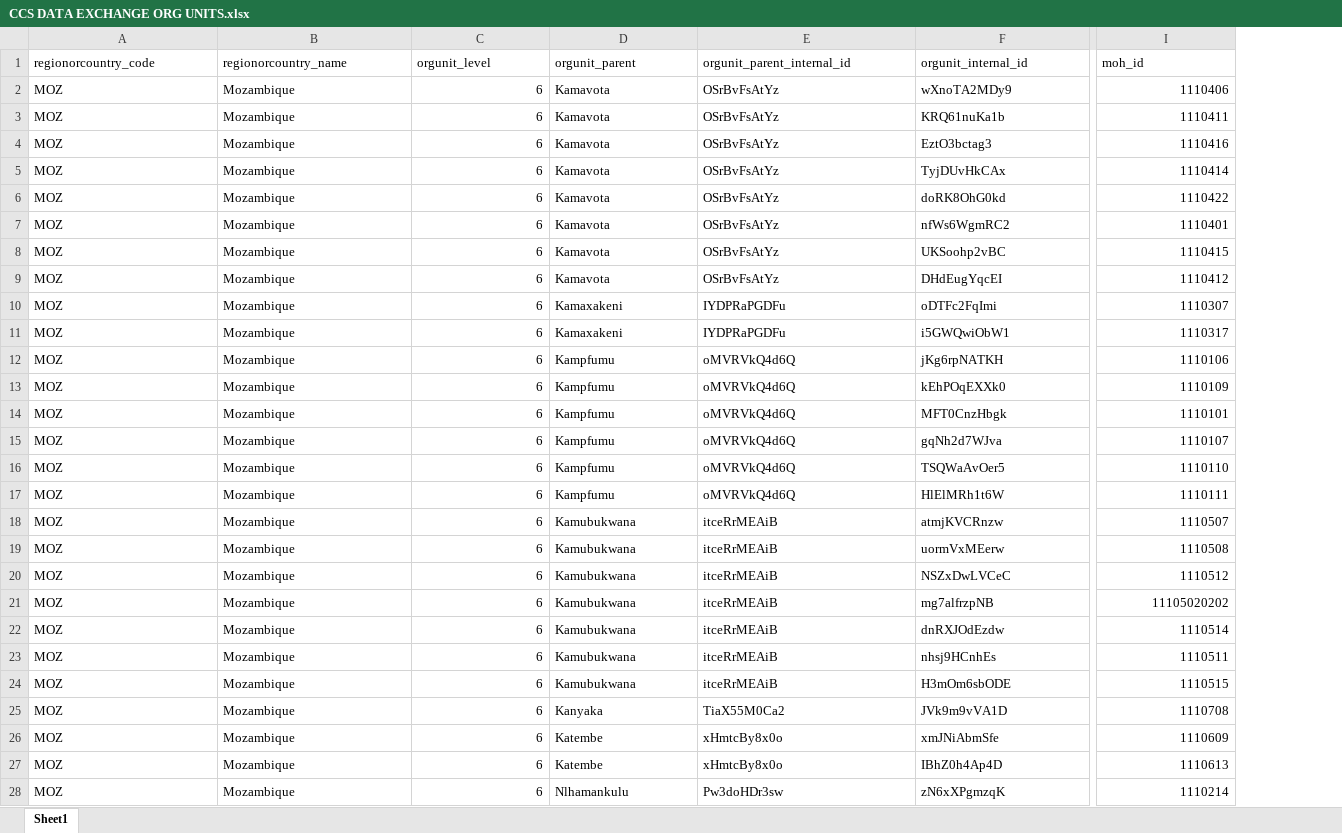
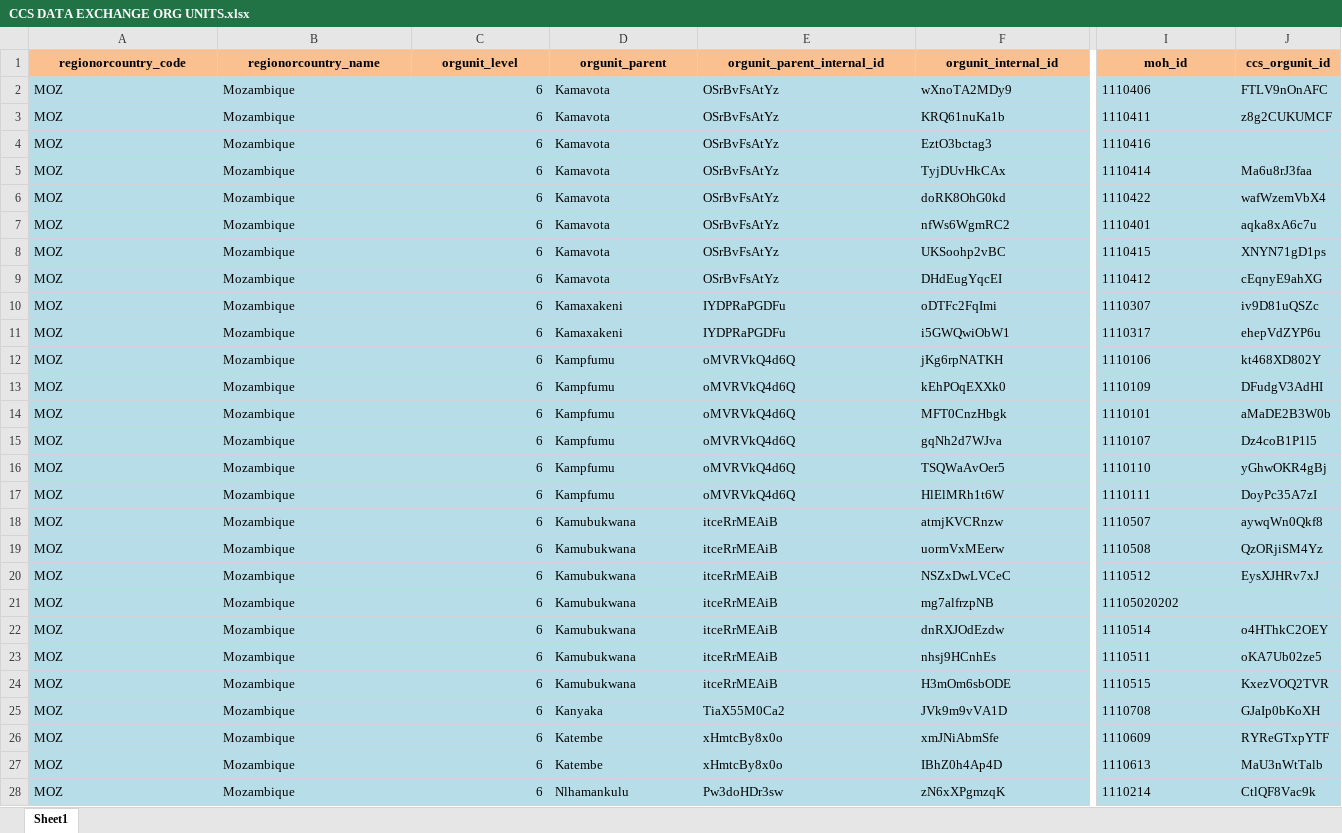
Before and after one commit to crysiscore/r-dhis2-mer-data-import, an Excel workbook: mapping/CCS DATA EXCHANGE ORG UNITS.xlsx, sheet Sheet1, drawn as a sheet; only a part is shown, gaps mark what is left out; values as stored, in another font and other column widths than the file's, no borders; conditional formats not drawn; the diff covers the shown part only; the diff names each change by its address in the sheet, - before the commit and + after, or states it on an @@ line.

Commit message:
added Datim orgunits ids for Gaza

```diff
--- a/mapping/CCS DATA EXCHANGE ORG UNITS.xlsx (sheet Sheet1)
+++ b/mapping/CCS DATA EXCHANGE ORG UNITS.xlsx (sheet Sheet1)
+column J (ccs_orgunit_id), rows 2-28: FTLV9nOnAFC | z8g2CUKUMCF |  | Ma6u8rJ3faa | wafWzemVbX4 | aqka8xA6c7u | XNYN71gD1ps | cEqnyE9ahXG | iv9D81uQSZc | ehepVdZYP6u | kt468XD802Y | DFudgV3AdHI | aMaDE2B3W0b | Dz4coB1P1l5 | yGhwOKR4gBj | DoyPc35A7zI | aywqWn0Qkf8 | QzORjiSM4Yz | EysXJHRv7xJ |  | o4HThkC2OEY | oKA7Ub02ze5 | KxezVOQ2TVR | GJaIp0bKoXH | RYReGTxpYTF | MaU3nWtTalb | CtlQF8Vac9k
@@ A1:I1 fill: none → #FAC090, bold: off → on, alignment: left → center @@
-A2:I28 fill: none
+A2:I28 fill: #B7DEE8
-I2:I28 alignment: right
+I2:I28 alignment: left
```
Also changed, not shown: 174 added rows and cell formats elsewhere in this sheet, conf/paramConfig.xlsx, mapping/Datim/MER ATS COMMUNITY.xlsx, 11 other files.
